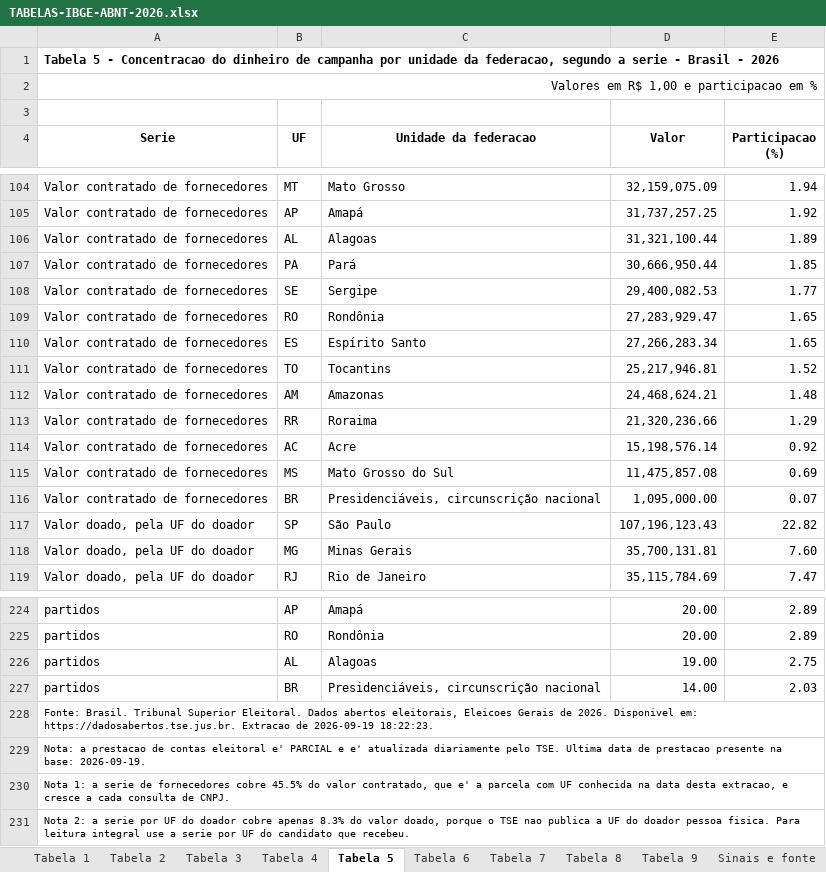
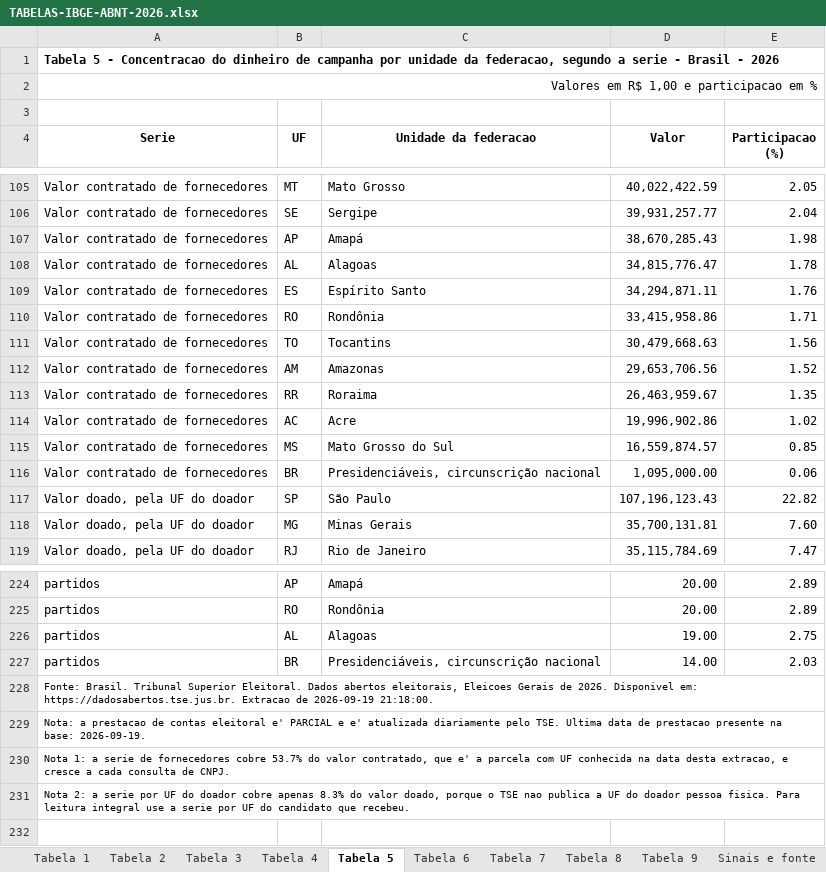
Before and after one commit to edvandroadolfopereira-bot/dinheiro-eleicoes-2026, an Excel workbook: dados/TABELAS-IBGE-ABNT-2026.xlsx, sheet Tabela 5, drawn as a sheet; only a part is shown, gaps mark what is left out; values as stored, in another font and other column widths than the file's, no borders; removed rows and columns are numbered as before the commit, all else as after; the diff covers the shown part only; the diff names each change by its address in the sheet, - before the commit and + after, or states it on an @@ line.

```diff
--- a/dados/TABELAS-IBGE-ABNT-2026.xlsx (sheet Tabela 5)
+++ b/dados/TABELAS-IBGE-ABNT-2026.xlsx (sheet Tabela 5)
-D105 (Valor): 32,159,075.09
+D105 (Valor): 40,022,422.59
-E105 (Participacao (%)): 1.94
+E105 (Participacao (%)): 2.05
+row 106: Valor contratado de fornecedores | SE | Sergipe | 39,931,257.77 | 2.04
-D107 (Valor): 31,737,257.25
+D107 (Valor): 38,670,285.43
-E107 (Participacao (%)): 1.92
+E107 (Participacao (%)): 1.98
-D108 (Valor): 31,321,100.44
+D108 (Valor): 34,815,776.47
-E108 (Participacao (%)): 1.89
+E108 (Participacao (%)): 1.78
-row 107: Valor contratado de fornecedores | PA | Pará | 30,666,950.44 | 1.85
-B109 (UF): SE
+B109 (UF): ES
-C109 (Unidade da federacao): Sergipe
+C109 (Unidade da federacao): Espírito Santo
-D109 (Valor): 29,400,082.53
+D109 (Valor): 34,294,871.11
-E109 (Participacao (%)): 1.77
+E109 (Participacao (%)): 1.76
-D110 (Valor): 27,283,929.47
+D110 (Valor): 33,415,958.86
-E110 (Participacao (%)): 1.65
+E110 (Participacao (%)): 1.71
-row 110: Valor contratado de fornecedores | ES | Espírito Santo | 27,266,283.34 | 1.65
-D111 (Valor): 25,217,946.81
+D111 (Valor): 30,479,668.63
-E111 (Participacao (%)): 1.52
+E111 (Participacao (%)): 1.56
-D112 (Valor): 24,468,624.21
+D112 (Valor): 29,653,706.56
-E112 (Participacao (%)): 1.48
+E112 (Participacao (%)): 1.52
-D113 (Valor): 21,320,236.66
+D113 (Valor): 26,463,959.67
-E113 (Participacao (%)): 1.29
+E113 (Participacao (%)): 1.35
-D114 (Valor): 15,198,576.14
+D114 (Valor): 19,996,902.86
-E114 (Participacao (%)): 0.92
+E114 (Participacao (%)): 1.02
-D115 (Valor): 11,475,857.08
+D115 (Valor): 16,559,874.57
-E115 (Participacao (%)): 0.69
+E115 (Participacao (%)): 0.85
-E116 (Participacao (%)): 0.07
+E116 (Participacao (%)): 0.06
-A228 (Serie): …de 2026-09-19 18:22:23.
+A228 (Serie): …de 2026-09-19 21:18:00.
-A230 (Serie): …fornecedores cobre 45.5% do valor…
+A230 (Serie): …fornecedores cobre 53.7% do valor…
```
Also changed, not shown: 4 added rows, 3 removed rows and 24 edited cells elsewhere in this sheet, sheet Sinais e fonte, sheet Tabela 1, sheet Tabela 6, sheet Tabela 7, sheet Tabela 4, sheet Tabela 8, 2 more sheets, 19 other files.
